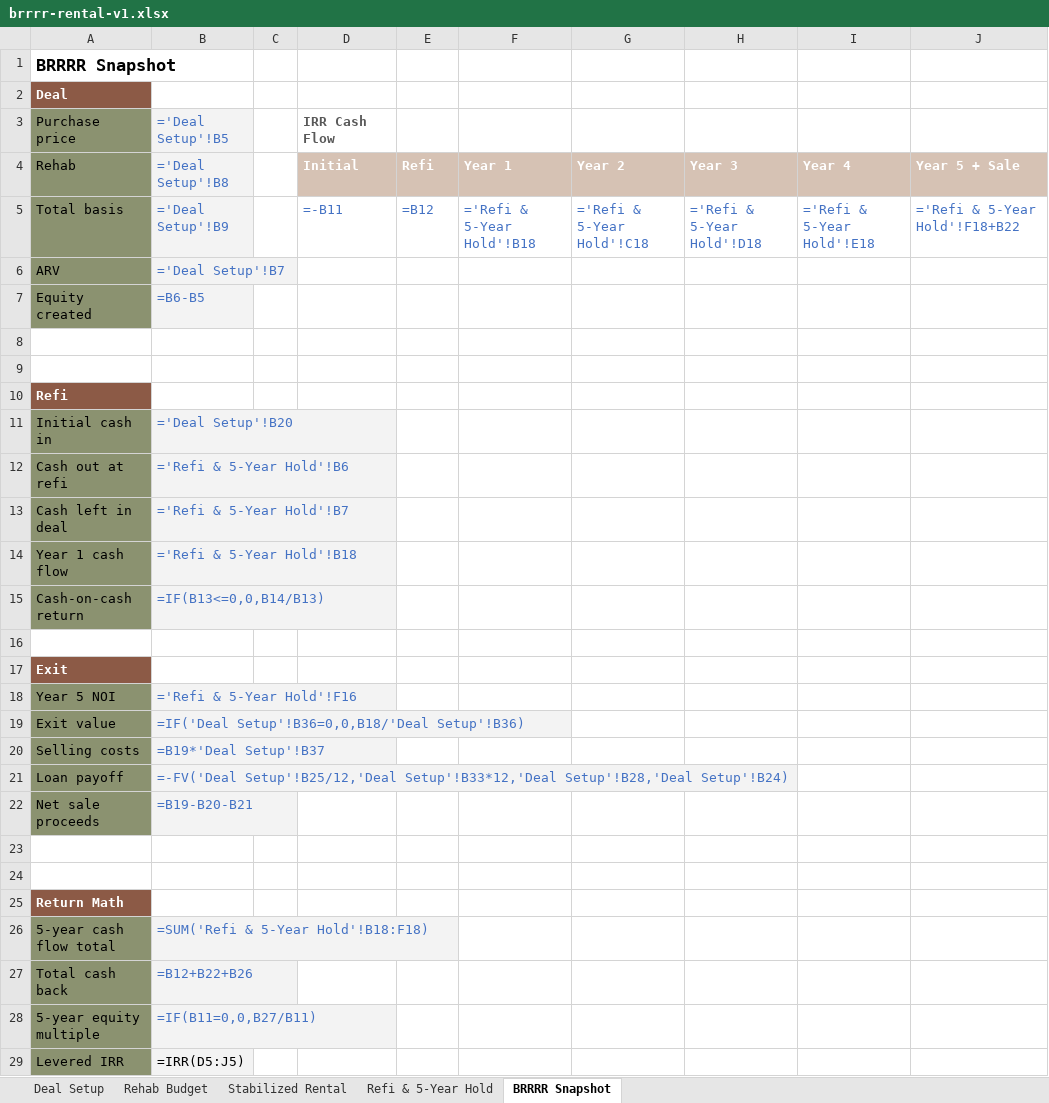
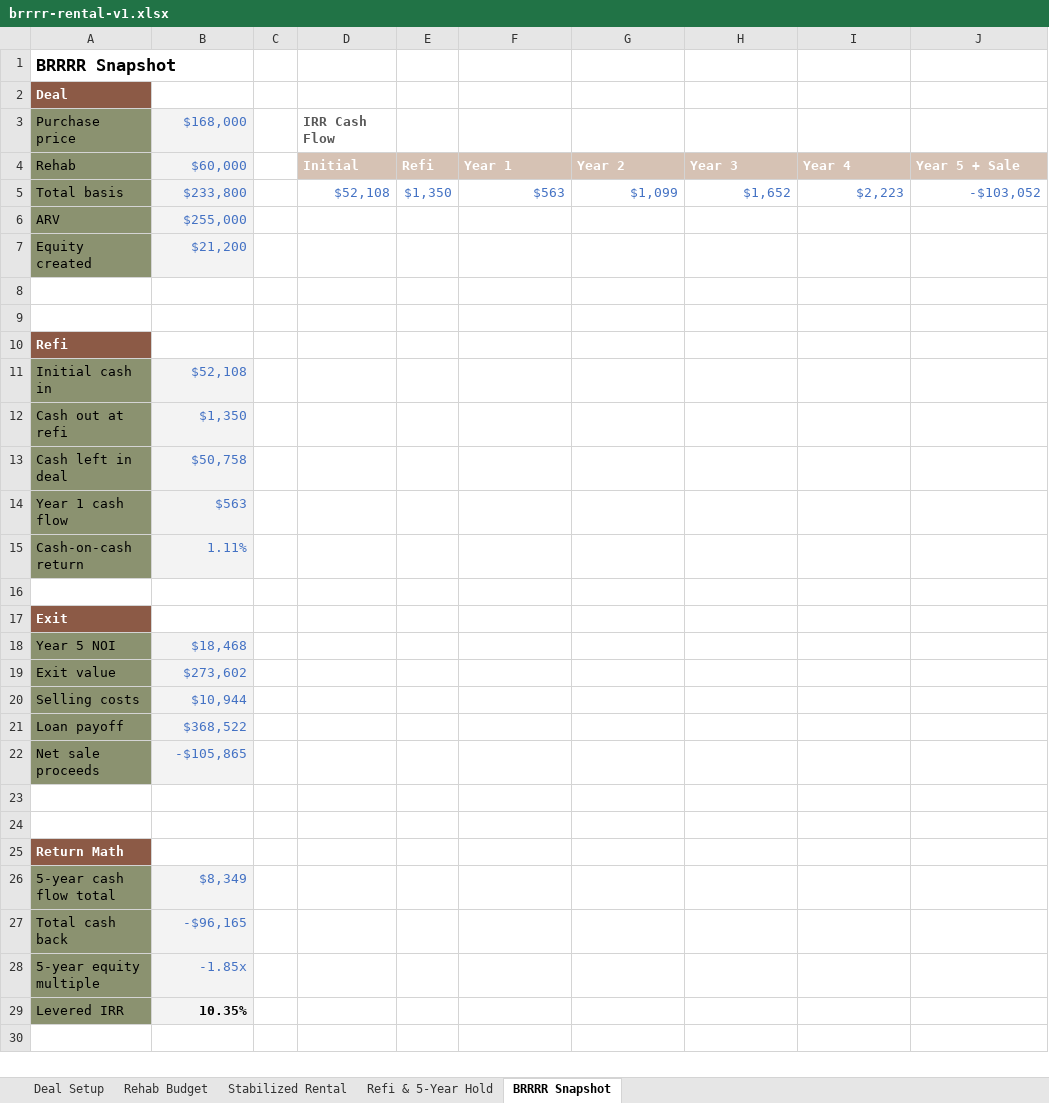
Before and after one commit to TimFrenzel/modelstack, an Excel workbook: sheets/real-estate/brrrr-rental-v1/brrrr-rental-v1.xlsx, sheet BRRRR Snapshot, drawn as a sheet; values as stored, in another font and other column widths than the file's, no borders; formulas without a stored value are shown as written; charts and pictures and conditional formats not drawn; the diff names each change by its address in the sheet, - before the commit and + after, or states it on an @@ line.

```diff
--- a/sheets/real-estate/brrrr-rental-v1/brrrr-rental-v1.xlsx (sheet BRRRR Snapshot)
+++ b/sheets/real-estate/brrrr-rental-v1/brrrr-rental-v1.xlsx (sheet BRRRR Snapshot)
-B3: ='Deal Setup'!B5
+B3: $168,000
-B4: ='Deal Setup'!B8
+B4: $60,000
-B5: ='Deal Setup'!B9
+B5: $233,800
-D5: =-B11
+D5: $52,108
-E5: =B12
+E5: $1,350
-F5: ='Refi & 5-Year Hold'!B18
+F5: $563
-G5: ='Refi & 5-Year Hold'!C18
+G5: $1,099
-H5: ='Refi & 5-Year Hold'!D18
+H5: $1,652
-I5: ='Refi & 5-Year Hold'!E18
+I5: $2,223
-J5: ='Refi & 5-Year Hold'!F18+B22
+J5: -$103,052
-B6: ='Deal Setup'!B7
+B6: $255,000
-B7: =B6-B5
+B7: $21,200
-B11: ='Deal Setup'!B20
+B11: $52,108
-B12: ='Refi & 5-Year Hold'!B6
+B12: $1,350
-B13: ='Refi & 5-Year Hold'!B7
+B13: $50,758
-B14: ='Refi & 5-Year Hold'!B18
+B14: $563
-B15: =IF(B13<=0,0,B14/B13)
+B15: 1.11%
-B18: ='Refi & 5-Year Hold'!F16
+B18: $18,468
-B19: =IF('Deal Setup'!B36=0,0,B18/'Deal Setup'!B36)
+B19: $273,602
-B20: =B19*'Deal Setup'!B37
+B20: $10,944
-B21: =-FV('Deal Setup'!B25/12,'Deal Setup'!B33*12,'Deal Setup'!B28,'Deal Setup'!B24)
+B21: $368,522
-B22: =B19-B20-B21
+B22: -$105,865
-B26: =SUM('Refi & 5-Year Hold'!B18:F18)
+B26: $8,349
-B27: =B12+B22+B26
+B27: -$96,165
-B28: =IF(B11=0,0,B27/B11)
+B28: -1.85x
-B29: =IRR(D5:J5)
+B29: 10.35%
-B29 bold: off
+B29 bold: on
```
Also changed, not shown: sheet Refi & 5-Year Hold, sheet Deal Setup, sheet Rehab Budget, sheet Stabilized Rental, charts or pictures, sheets/real-estate/storage-deal/storage-deal.xlsx.
